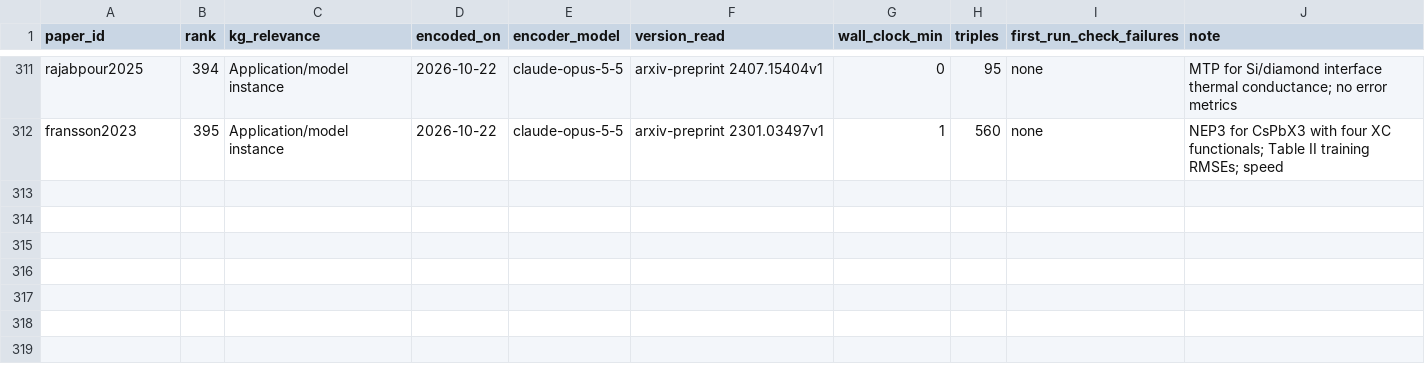
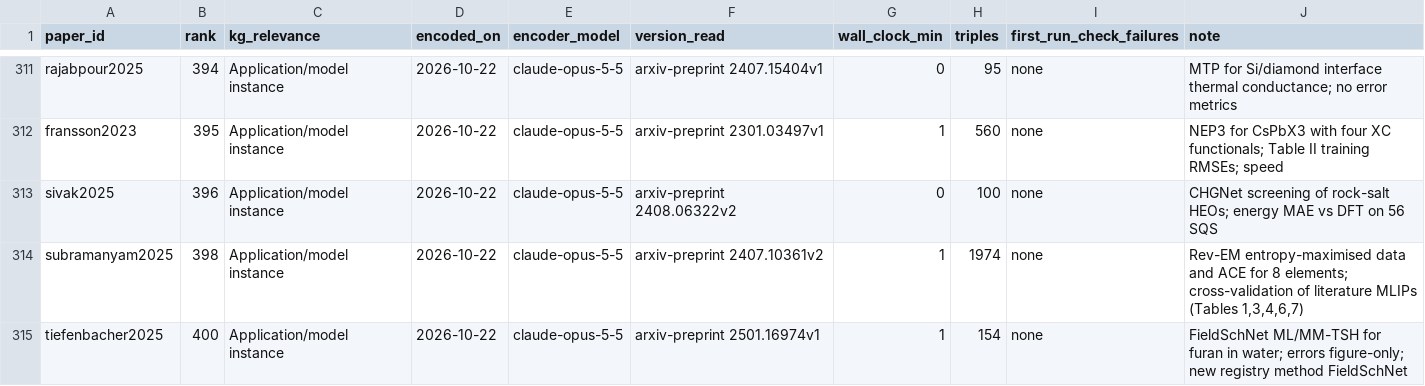
Before and after one commit to danielhz/mlips-ontology, a CSV file: artifacts/kg/population-log.csv, drawn as a sheet; only a part is shown, gaps mark what is left out; the diff names each change by its address in the sheet, - before the commit and + after, or states it on an @@ line.

```diff
--- a/artifacts/kg/population-log.csv
+++ b/artifacts/kg/population-log.csv
+row 313: sivak2025 | 396 | Application/model instance | 2026-10-22 | claude-opus-5-5 | arxiv-preprint 2408.06322v2 | 0 | 100 | none | CHGNet screening of rock-salt HEOs; energy MAE vs DFT on 56 SQS
+row 314: subramanyam2025 | 398 | Application/model instance | 2026-10-22 | claude-opus-5-5 | arxiv-preprint 2407.10361v2 | 1 | 1974 | none | Rev-EM entropy-maximised data and ACE for 8 elements; cross-validation of literature MLIPs (Tables 1,3,4,6,7)
+row 315: tiefenbacher2025 | 400 | Application/model instance | 2026-10-22 | claude-opus-5-5 | arxiv-preprint 2501.16974v1 | 1 | 154 | none | FieldSchNet ML/MM-TSH for furan in water; errors figure-only; new registry method FieldSchNet
```
Also changed, not shown: artifacts/kg/datasets-splits.csv, artifacts/kg/methods-registry.csv, 9 other files.
